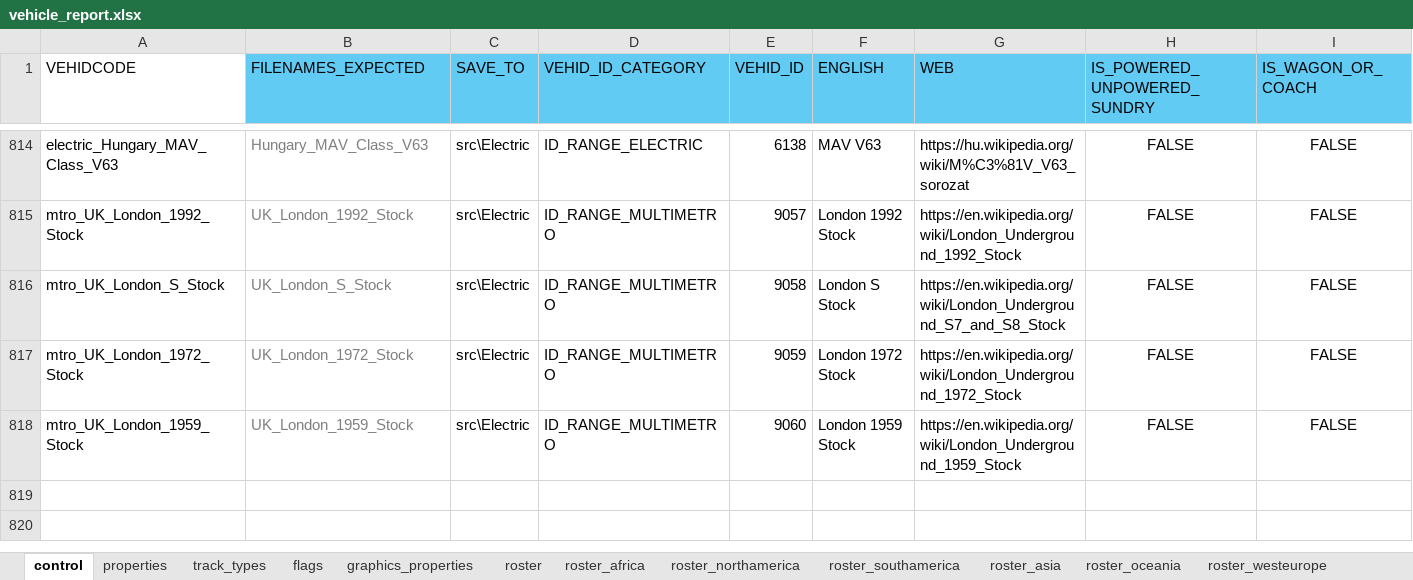
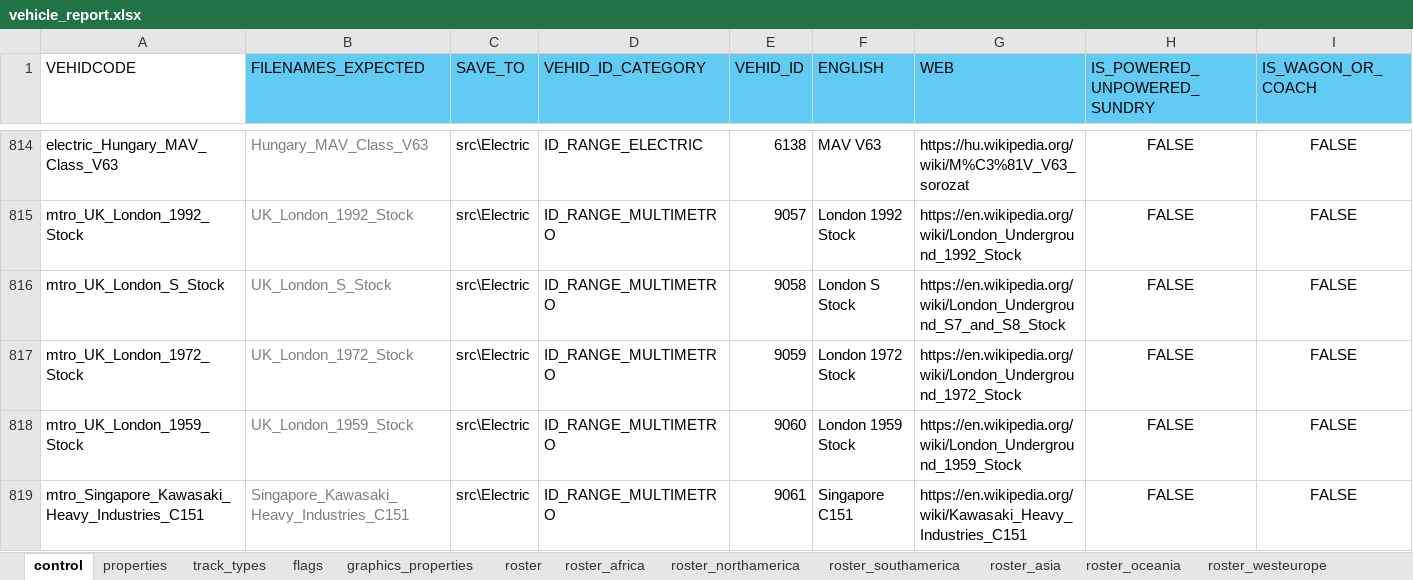
Before and after one commit to nemethviktor/2ccts_revival, an Excel workbook: tools/vehicle_report.xlsx, sheet control, drawn as a sheet; only a part is shown, gaps mark what is left out; values as stored, in another font and other column widths than the file's, no borders; conditional formats and table styles not drawn; rows hold the shown columns only; the diff names each change by its address in the sheet, - before the commit and + after, or states it on an @@ line.

Commit message:
Add `Singapore C151`

```diff
--- a/tools/vehicle_report.xlsx (sheet control)
+++ b/tools/vehicle_report.xlsx (sheet control)
+row 819: mtro_Singapore_Kawasaki_Heavy_Industries_C151 | Singapore_Kawasaki_Heavy_Industries_C151 | src\Electric | ID_RANGE_MULTIMETRO | 9061 | Singapore C151 | https://en.wikipedia.org/wiki/Kawasaki_Heavy_Industries_C151 | FALSE | FALSE
```
Also changed, not shown: sheet properties, sheet roster, sheet flags, sheet track_types, sheet graphics_properties, 53 other files.
